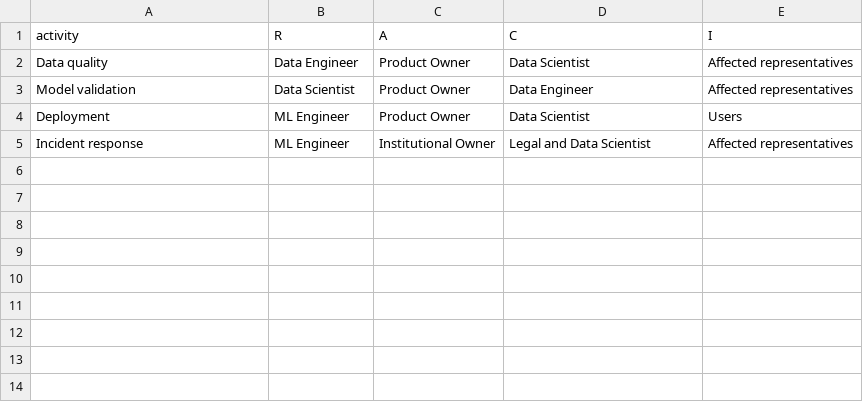
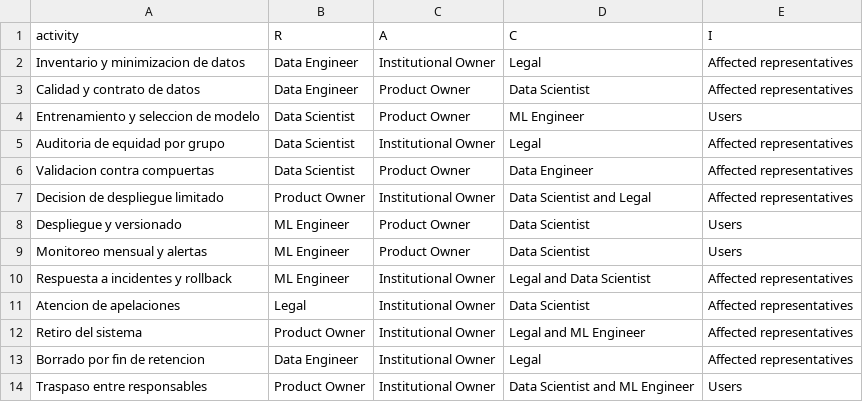
Before and after one commit to delaxis1/INF8239_U04, a CSV file: student_inputs/raci.csv, drawn as a sheet.

Commit message:
feat: complete the governance dossier and the incident drill
Ejercicio 08 (LAB13) sobre el mismo proyecto del 07.

Inventario, minimizacion y retencion
- docs/INVENTARIO_DATOS.md documenta las 9 columnas con sensibilidad,
  justificacion y plazo. Retencion de 2 años desde el cierre del caso,
  con ejecutor asignado en el RACI.
- tests/test_inventory.py comprueba que ninguna columna quede sin
  documentar y que el inventario no cite columnas inexistentes.

Fichas trazables
- docs/MODEL_CARD.md y docs/DATASET_CARD.md completas, con cada
  afirmacion apuntando al archivo que la produce.

RACI y traspaso
- student_inputs/raci.csv pasa de 4 a 13 actividades. Se añaden
  apelaciones, borrado por retencion, retiro del sistema y traspaso,
  que el expediente promete y nadie tenia encargadas.
- Se corrigen dos filas donde un rol se consultaba a si mismo.
- docs/TRASPASO_ROLES.md define que se entrega, la lista de
  comprobacion y que invalida un relevo.

Monitoreo, runbook y simulacro
- docs/RUNBOOK.md con ocho señales, umbrales tomados de governance.yml,
  autoridad de contencion sin consenso tecnico y base segura.
- La base segura es la regla manual, no la version anterior del modelo:
  revertir a la regla NO degrada la atencion a G1, recall 0.898 frente a
  0.653.
- reports/lab13/INCIDENT_POSTMORTEM.md recorre las seis etapas con cinco
  acciones correctivas, responsable y fecha.
- simulate_incident.py ya no sobrescribe un postmortem redactado.

Tablero
- app.py muestra la decision gobernada LIMITAR junto al veredicto
  automatico GO, con los limites a la vista. La version base presentaba
  el GO en la casilla Decision, lo que invita a leerlo como una decision
  tomada.

20 pruebas pasan. Ningun REPLACE queda en docs, student_inputs ni
reports. requirements.txt exportado sin dependencias de desarrollo.

```diff
--- a/student_inputs/raci.csv
+++ b/student_inputs/raci.csv
@@ -1,5 +1,14 @@
 activity,R,A,C,I
-Data quality,Data Engineer,Product Owner,Data Scientist,Affected representatives
-Model validation,Data Scientist,Product Owner,Data Engineer,Affected representatives
-Deployment,ML Engineer,Product Owner,Data Scientist,Users
-Incident response,ML Engineer,Institutional Owner,Legal and Data Scientist,Affected representatives
+Inventario y minimizacion de datos,Data Engineer,Institutional Owner,Legal,Affected representatives
+Calidad y contrato de datos,Data Engineer,Product Owner,Data Scientist,Affected representatives
+Entrenamiento y seleccion de modelo,Data Scientist,Product Owner,ML Engineer,Users
+Auditoria de equidad por grupo,Data Scientist,Institutional Owner,Legal,Affected representatives
+Validacion contra compuertas,Data Scientist,Product Owner,Data Engineer,Affected representatives
+Decision de despliegue limitado,Product Owner,Institutional Owner,Data Scientist and Legal,Affected representatives
+Despliegue y versionado,ML Engineer,Product Owner,Data Scientist,Users
+Monitoreo mensual y alertas,ML Engineer,Product Owner,Data Scientist,Users
+Respuesta a incidentes y rollback,ML Engineer,Institutional Owner,Legal and Data Scientist,Affected representatives
+Atencion de apelaciones,Legal,Institutional Owner,Data Scientist,Affected representatives
+Retiro del sistema,Product Owner,Institutional Owner,Legal and ML Engineer,Affected representatives
+Borrado por fin de retencion,Data Engineer,Institutional Owner,Legal,Affected representatives
+Traspaso entre responsables,Product Owner,Institutional Owner,Data Scientist and ML Engineer,Users
```
Also changed, not shown: 15 other files.
